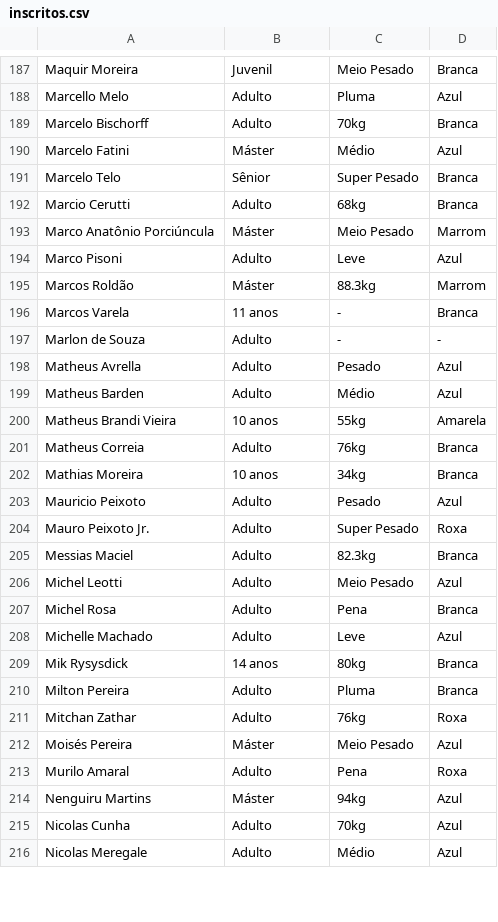
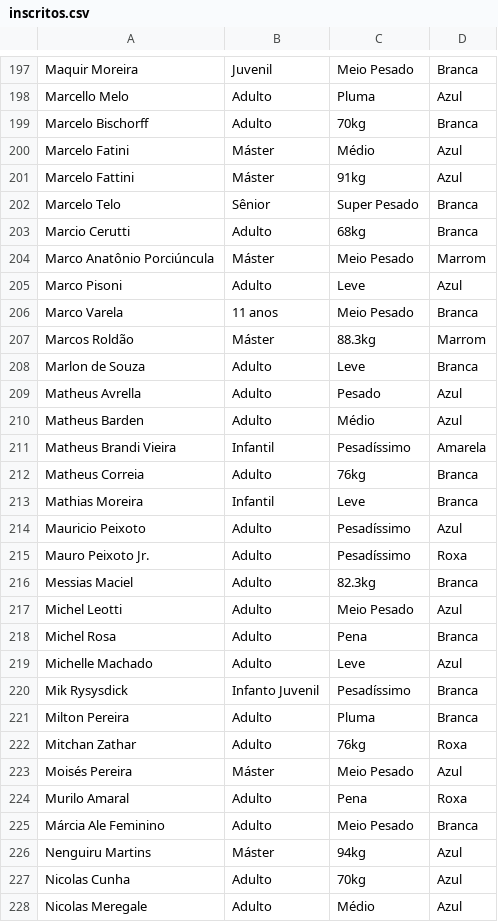
Before and after one commit to junior-ales/sakuracup, a CSV file: inscritos.csv, drawn as a sheet; only a part is shown, gaps mark what is left out; the diff covers the shown part only.

Commit message:
Atualização da lista de inscritos

```diff
--- a/inscritos.csv
+++ b/inscritos.csv
@@ -190,2 +200,3 @@ Marcelo Bischorff;Adulto;70kg;Branca
 Marcelo Fatini;Máster;Médio;Azul
+Marcelo Fattini;Máster;91kg;Azul
 Marcelo Telo;Sênior;Super Pesado;Branca
@@ -194,12 +205,12 @@ Marco Anatônio Porciúncula;Máster;Meio Pesado;Marrom
 Marco Pisoni;Adulto;Leve;Azul
+Marco Varela;11 anos;Meio Pesado;Branca
 Marcos Roldão;Máster;88.3kg;Marrom
-Marcos Varela;11 anos;-;Branca
-Marlon de Souza;Adulto;-;-
+Marlon de Souza;Adulto;Leve;Branca
 Matheus Avrella;Adulto;Pesado;Azul
 Matheus Barden;Adulto;Médio;Azul
-Matheus Brandi Vieira;10 anos;55kg;Amarela
+Matheus Brandi Vieira;Infantil;Pesadíssimo;Amarela
 Matheus Correia;Adulto;76kg;Branca
-Mathias Moreira;10 anos;34kg;Branca
-Mauricio Peixoto;Adulto;Pesado;Azul
-Mauro Peixoto Jr.;Adulto;Super Pesado;Roxa
+Mathias Moreira;Infantil;Leve;Branca
+Mauricio Peixoto;Adulto;Pesadíssimo;Azul
+Mauro Peixoto Jr.;Adulto;Pesadíssimo;Roxa
 Messias Maciel;Adulto;82.3kg;Branca
@@ -208,3 +219,3 @@ Michel Rosa;Adulto;Pena;Branca
 Michelle Machado;Adulto;Leve;Azul
-Mik Rysysdick;14 anos;80kg;Branca
+Mik Rysysdick;Infanto Juvenil;Pesadíssimo;Branca
 Milton Pereira;Adulto;Pluma;Branca
@@ -213,2 +224,3 @@ Moisés Pereira;Máster;Meio Pesado;Azul
 Murilo Amaral;Adulto;Pena;Roxa
+Márcia Ale Feminino;Adulto;Meio Pesado;Branca
 Nenguiru Martins;Máster;94kg;Azul
```
Also changed, not shown: 19 added rows, 4 removed rows and 66 edited cells elsewhere in this file.
